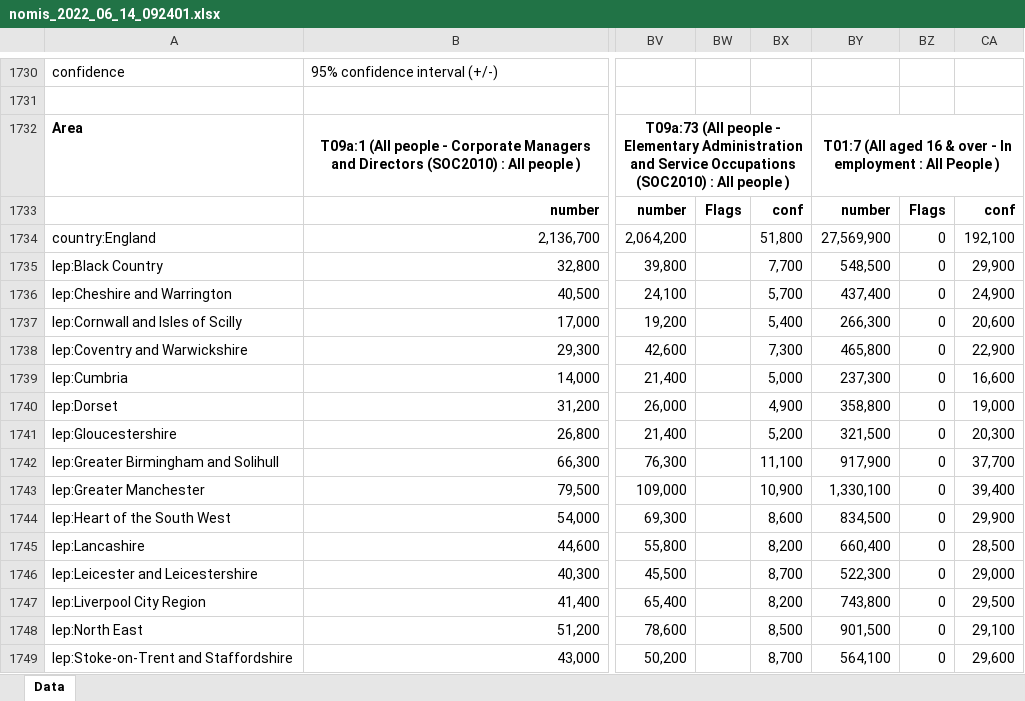
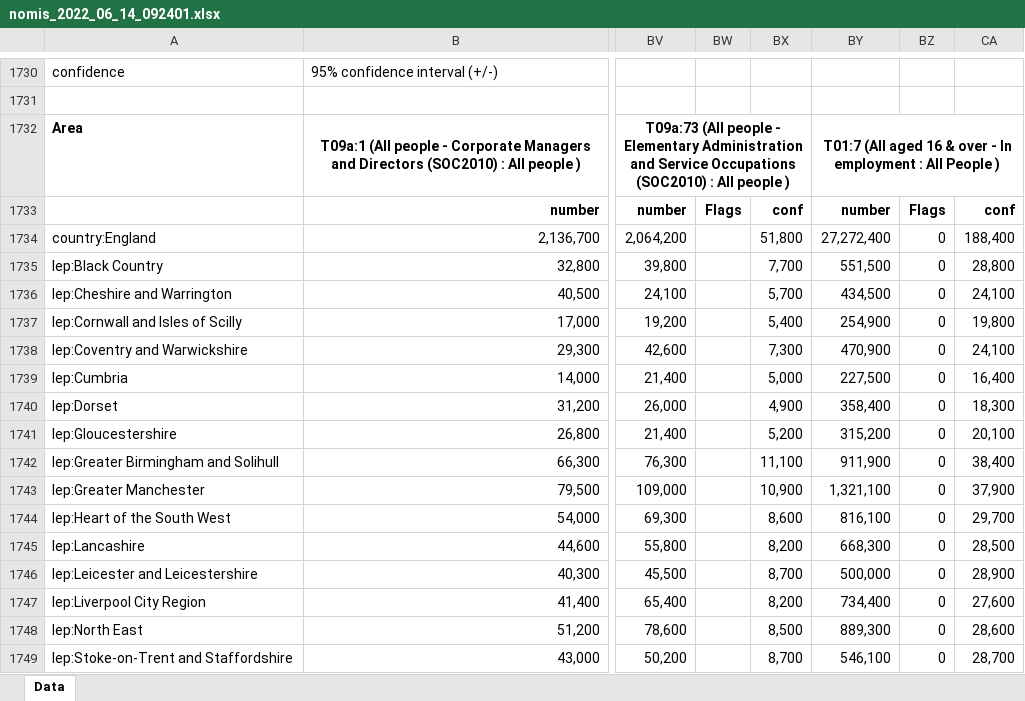
Before and after one commit to dfe-analytical-services/lsip_dashboard, an Excel workbook: Data/3_APSempOcc/nomis_2022_06_14_092401.xlsx, sheet Data, drawn as a sheet; only a part is shown, gaps mark what is left out; values as stored, in another font and other column widths than the file's, no borders; the diff covers the shown part only; the diff names each change by its address in the sheet, - before the commit and + after, or states it on an @@ line.

```diff
--- a/Data/3_APSempOcc/nomis_2022_06_14_092401.xlsx (sheet Data)
+++ b/Data/3_APSempOcc/nomis_2022_06_14_092401.xlsx (sheet Data)
-BY1734: 27,569,900
+BY1734: 27,272,400
-CA1734: 192,100
+CA1734: 188,400
-BY1735: 548,500
+BY1735: 551,500
-CA1735: 29,900
+CA1735: 28,800
-BY1736: 437,400
+BY1736: 434,500
-CA1736: 24,900
+CA1736: 24,100
-BY1737: 266,300
+BY1737: 254,900
-CA1737: 20,600
+CA1737: 19,800
-BY1738: 465,800
+BY1738: 470,900
-CA1738: 22,900
+CA1738: 24,100
-BY1739: 237,300
+BY1739: 227,500
-CA1739: 16,600
+CA1739: 16,400
-BY1740: 358,800
+BY1740: 358,400
-CA1740: 19,000
+CA1740: 18,300
-BY1741: 321,500
+BY1741: 315,200
-CA1741: 20,300
+CA1741: 20,100
-BY1742: 917,900
+BY1742: 911,900
-CA1742: 37,700
+CA1742: 38,400
-BY1743: 1,330,100
+BY1743: 1,321,100
-CA1743: 39,400
+CA1743: 37,900
-BY1744: 834,500
+BY1744: 816,100
-CA1744: 29,900
+CA1744: 29,700
-BY1745: 660,400
+BY1745: 668,300
-BY1746: 522,300
+BY1746: 500,000
-CA1746: 29,000
+CA1746: 28,900
-BY1747: 743,800
+BY1747: 734,400
-CA1747: 29,500
+CA1747: 27,600
-BY1748: 901,500
+BY1748: 889,300
-CA1748: 29,100
+CA1748: 28,600
-BY1749: 564,100
+BY1749: 546,100
-CA1749: 29,600
+CA1749: 28,700
```
Also changed, not shown: 732 edited cells elsewhere in this sheet, Data/3b_APSempTotal/nomis_2022_10_17_210002.xlsx, 2 other files.
